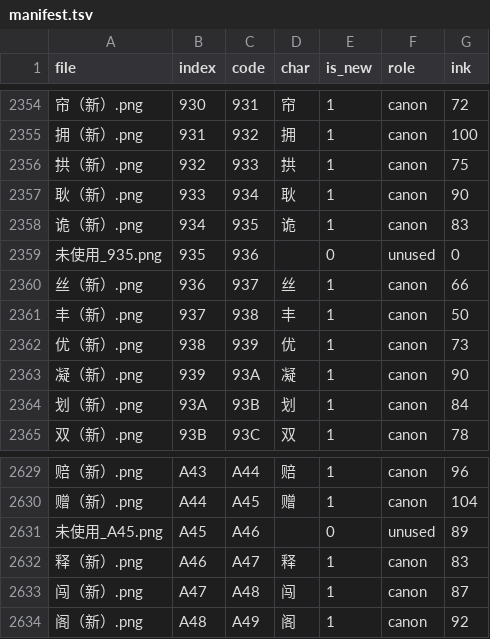
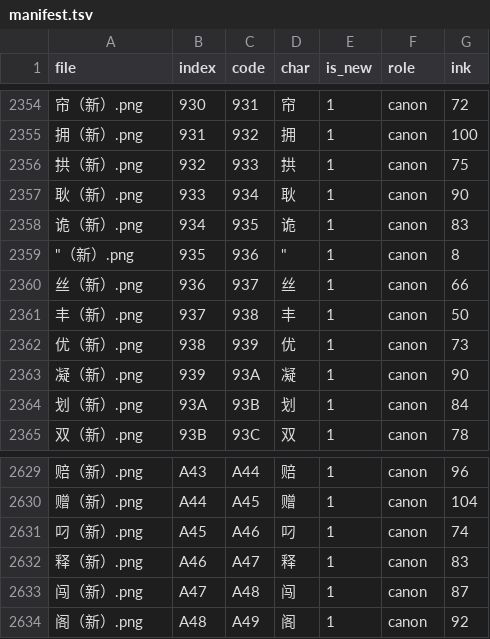
Before and after one commit to pepsin/Shiroi-Kage-no-Shoujo, a TSV file: data/glyph_png/manifest.tsv, drawn as a sheet; only a part is shown, gaps mark what is left out; removed rows and columns are numbered as before the commit, all else as after; the diff names each change by its address in the sheet, - before the commit and + after, or states it on an @@ line.

```diff
--- a/data/glyph_png/manifest.tsv
+++ b/data/glyph_png/manifest.tsv
-row 2359: 未使用_935.png | 935 | 936 |  | 0 | unused | 0
+row 2359: "（新）.png | 935 | 936 | " | 1 | canon | 8
-row 2631: 未使用_A45.png | A45 | A46 |  | 0 | unused | 89
+row 2631: 叼（新）.png | A45 | A46 | 叼 | 1 | canon | 74
```
Also changed, not shown: 7 other files.
